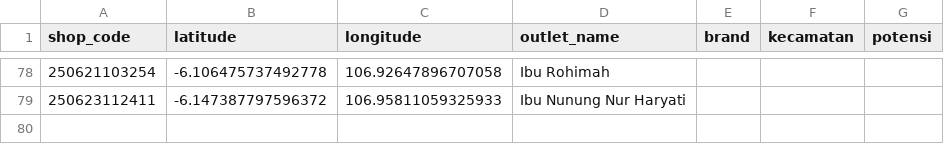
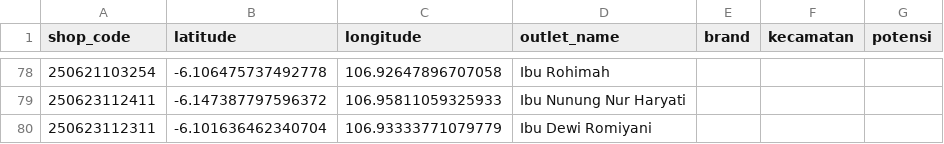
Before and after one commit to AlimanIrawan/indonesia-map-feishu-integration, a CSV file: public/markers.csv, drawn as a sheet; only a part is shown, gaps mark what is left out; the diff names each change by its address in the sheet, - before the commit and + after, or states it on an @@ line.

```diff
--- a/public/markers.csv
+++ b/public/markers.csv
+row 80: 250623112311 | -6.101636462340704 | 106.93333771079779 | Ibu Dewi Romiyani
```
